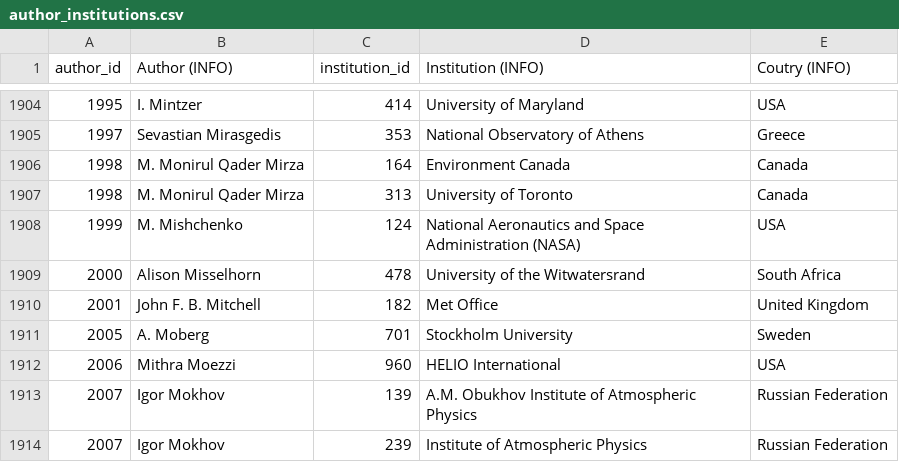
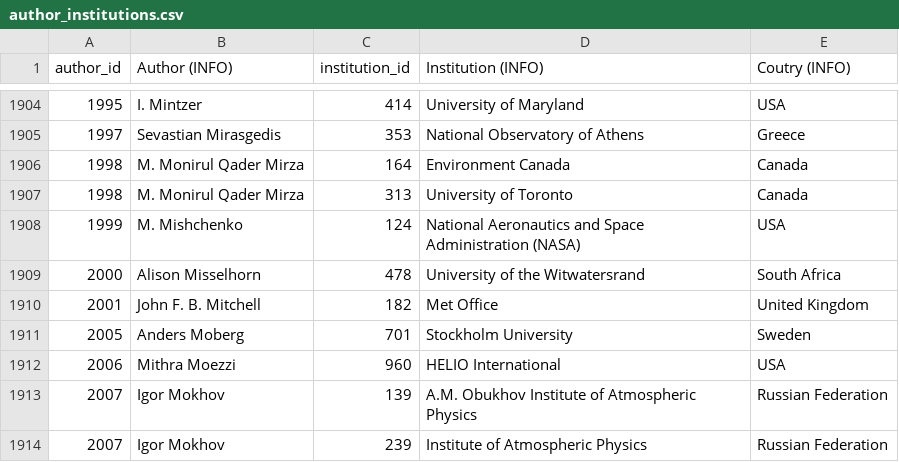
Before and after one commit to eric-brechemier/ipcc-database, a CSV file: data/author_institutions.csv, drawn as a sheet; only a part is shown, gaps mark what is left out.

Commit message:
Rename author 'A. Moberg' to 'Anders Moberg'
This author had a single participation in AR3 WGI Ch2,
for Stockholm University, Sweden.

The name 'Anders Moberg' is found for one participation
in AR5 WGI Ch5, for Stockholm University, Sweden.

Stockholm University website hosts the page of 'Anders Moberg',
"Contributing author of IPCC AR3 and AR5".
http://people.su.se/~amobe/cv.htm

```diff
--- a/data/author_institutions.csv
+++ b/data/author_institutions.csv
@@ -1910,3 +1910,3 @@ author_id,Author (INFO),institution_id,Institution (INFO),Coutry (INFO)
 2001,John F. B. Mitchell,182,Met Office,United Kingdom
-2005,A. Moberg,701,Stockholm University,Sweden
+2005,Anders Moberg,701,Stockholm University,Sweden
 2006,Mithra Moezzi,960,HELIO International,USA
```
Also changed, not shown: data/authors.csv, data/authors_by_country_ar_wg_cumulated_in_same_ar.csv, 1 other file.
